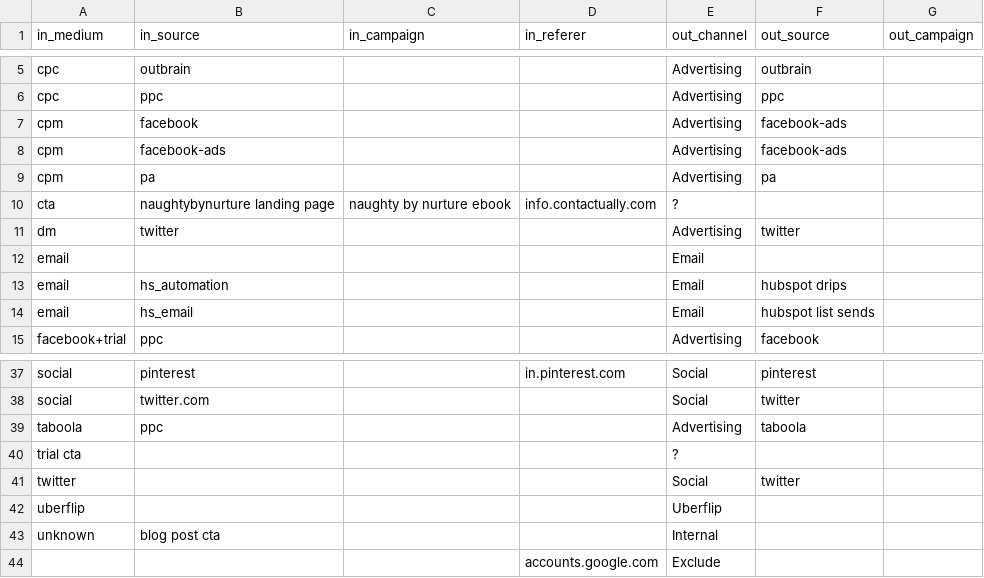
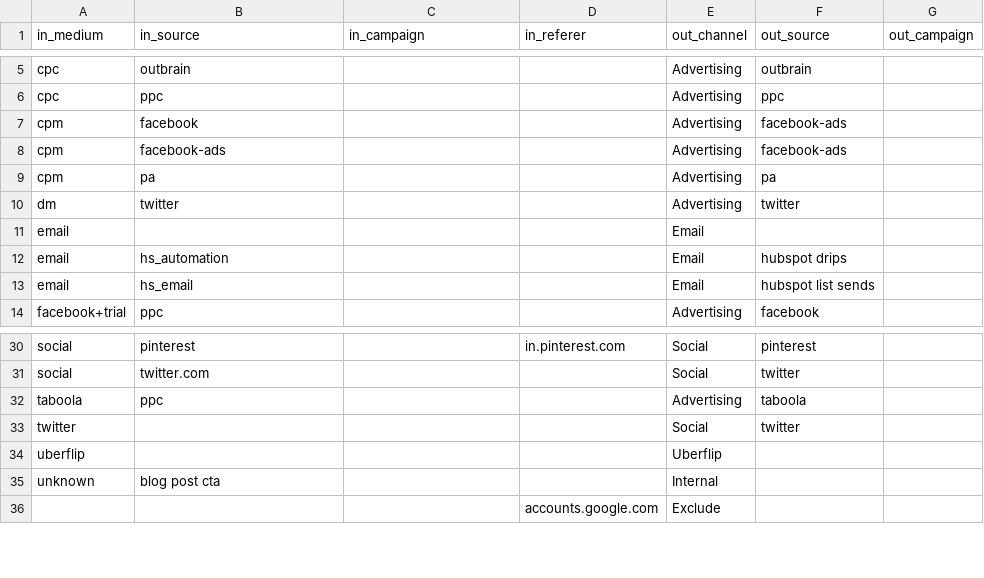
Before and after one commit to contactually/contactually-analytics, a CSV file: data/channel_mapping.csv, drawn as a sheet; only a part is shown, gaps mark what is left out; removed rows and columns are numbered as before the commit, all else as after; the diff covers the shown part only; the diff names each change by its address in the sheet, - before the commit and + after, or states it on an @@ line.

```diff
--- a/data/channel_mapping.csv
+++ b/data/channel_mapping.csv
-row 10: cta | naughtybynurture landing page | naughty by nurture ebook | info.contactually.com | ?
-row 40: trial cta |  |  |  | ?
```
Also changed, not shown: 7 added rows, 6 removed rows and 3 edited cells elsewhere in this file, 4 other files.
